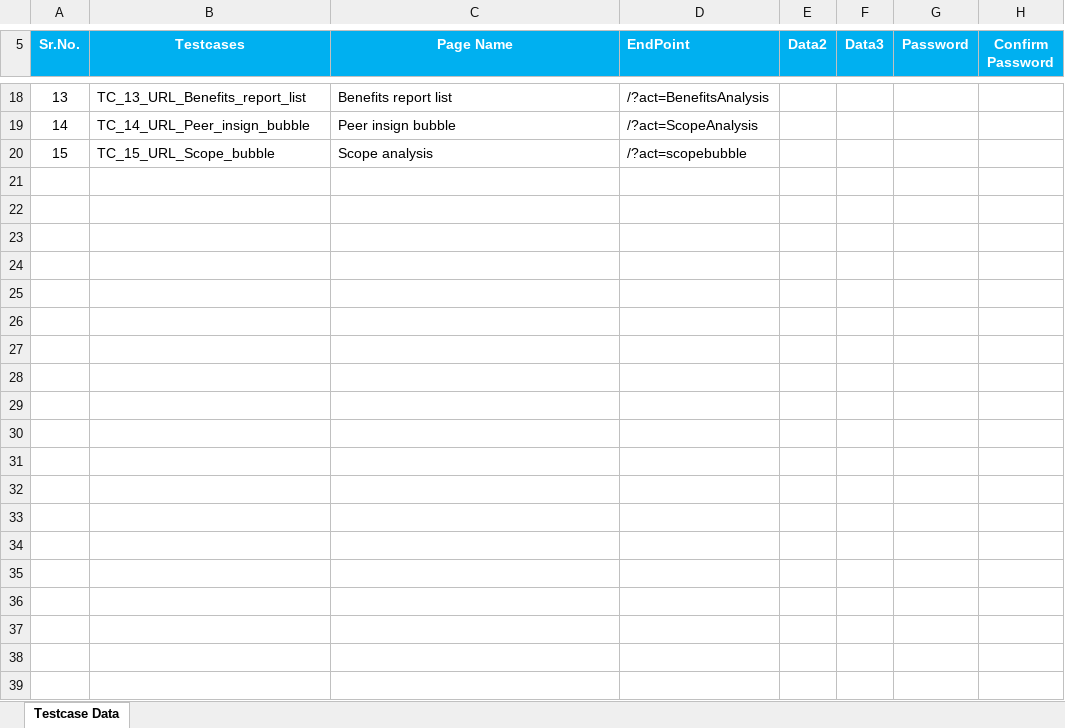
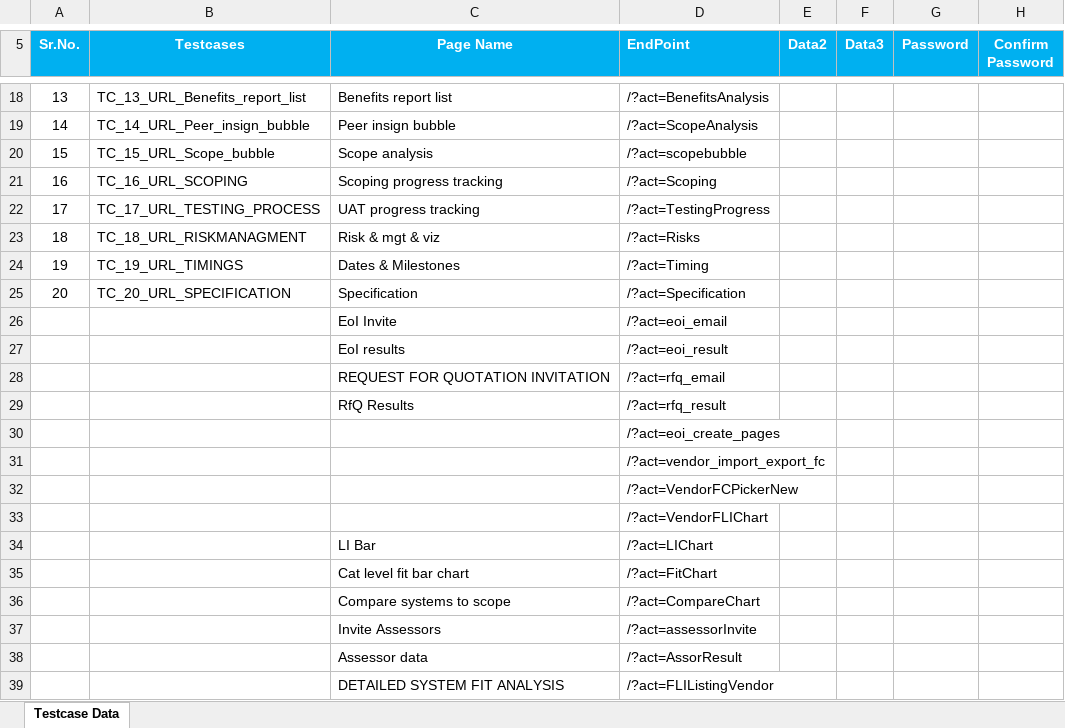
Before and after one commit to Iamshubhk/Skop, an Excel workbook: target/test-classes/dataProvider/Data.xlsx, sheet Testcase Data, drawn as a sheet; only a part is shown, gaps mark what is left out; values as stored, in another font and other column widths than the file's, no borders; the diff covers the shown part only; the diff names each change by its address in the sheet, - before the commit and + after, or states it on an @@ line.

```diff
--- a/target/test-classes/dataProvider/Data.xlsx (sheet Testcase Data)
+++ b/target/test-classes/dataProvider/Data.xlsx (sheet Testcase Data)
+row 21: 16 | TC_16_URL_SCOPING | Scoping progress tracking | /?act=Scoping
+row 22: 17 | TC_17_URL_TESTING_PROCESS | UAT progress tracking | /?act=TestingProgress
+row 23: 18 | TC_18_URL_RISKMANAGMENT | Risk & mgt & viz | /?act=Risks
+row 24: 19 | TC_19_URL_TIMINGS | Dates & Milestones | /?act=Timing
+row 25: 20 | TC_20_URL_SPECIFICATION | Specification | /?act=Specification
+row 26:  |  | EoI Invite | /?act=eoi_email
+row 27:  |  | EoI results | /?act=eoi_result
+row 28:  |  | REQUEST FOR QUOTATION INVITATION | /?act=rfq_email
+row 29:  |  | RfQ Results | /?act=rfq_result
+row 30:  |  |  | /?act=eoi_create_pages
+row 31:  |  |  | /?act=vendor_import_export_fc
+row 32:  |  |  | /?act=VendorFCPickerNew
+row 33:  |  |  | /?act=VendorFLIChart
+row 34:  |  | LI Bar | /?act=LIChart
+row 35:  |  | Cat level fit bar chart | /?act=FitChart
+row 36:  |  | Compare systems to scope | /?act=CompareChart
+row 37:  |  | Invite Assessors | /?act=assessorInvite
+row 38:  |  | Assessor data | /?act=AssorResult
+row 39:  |  | DETAILED SYSTEM FIT ANALYSIS | /?act=FLIListingVendor
```
Also changed, not shown: 17 added rows elsewhere in this sheet, 5 other files.
